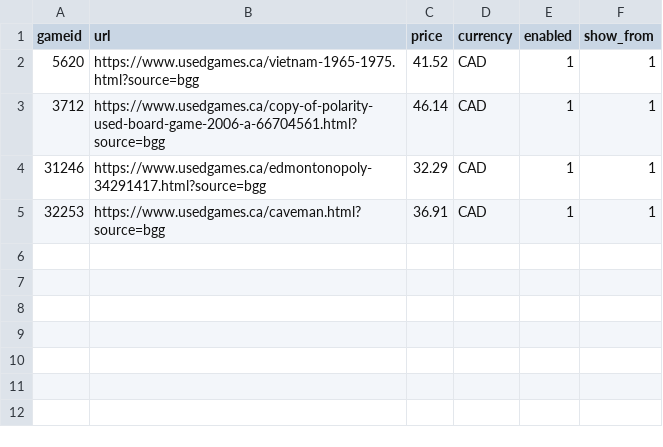
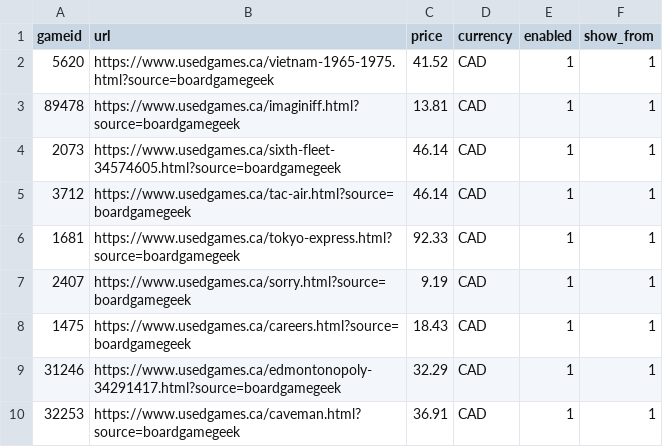
Before and after one commit to DaUmega/test, a CSV file: BGG.csv, drawn as a sheet.

Commit message:
Add files via upload

```diff
--- a/BGG.csv
+++ b/BGG.csv
@@ -1,5 +1,10 @@
 gameid,url,price,currency,enabled,show_from
-5620,https://www.usedgames.ca/vietnam-1965-1975.html?source=bgg,41.52,CAD,1,1
-3712,https://www.usedgames.ca/copy-of-polarity-used-board-game-2006-a-66704561.html?source=bgg,46.14,CAD,1,1
-31246,https://www.usedgames.ca/edmontonopoly-34291417.html?source=bgg,32.29,CAD,1,1
-32253,https://www.usedgames.ca/caveman.html?source=bgg,36.91,CAD,1,1
+5620,https://www.usedgames.ca/vietnam-1965-1975.html?source=boardgamegeek,41.52,CAD,1,1
+89478,https://www.usedgames.ca/imaginiff.html?source=boardgamegeek,13.81,CAD,1,1
+2073,https://www.usedgames.ca/sixth-fleet-34574605.html?source=boardgamegeek,46.14,CAD,1,1
+3712,https://www.usedgames.ca/tac-air.html?source=boardgamegeek,46.14,CAD,1,1
+1681,https://www.usedgames.ca/tokyo-express.html?source=boardgamegeek,92.33,CAD,1,1
+2407,https://www.usedgames.ca/sorry.html?source=boardgamegeek,9.19,CAD,1,1
+1475,https://www.usedgames.ca/careers.html?source=boardgamegeek,18.43,CAD,1,1
+31246,https://www.usedgames.ca/edmontonopoly-34291417.html?source=boardgamegeek,32.29,CAD,1,1
+32253,https://www.usedgames.ca/caveman.html?source=boardgamegeek,36.91,CAD,1,1
```
